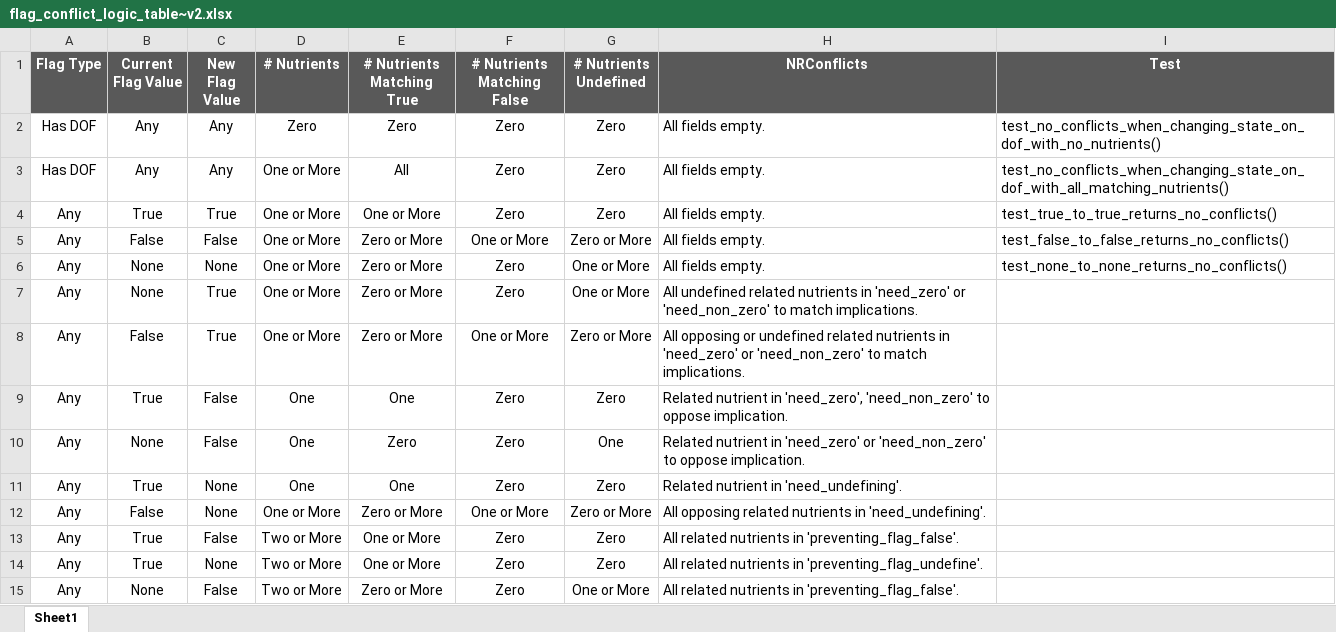
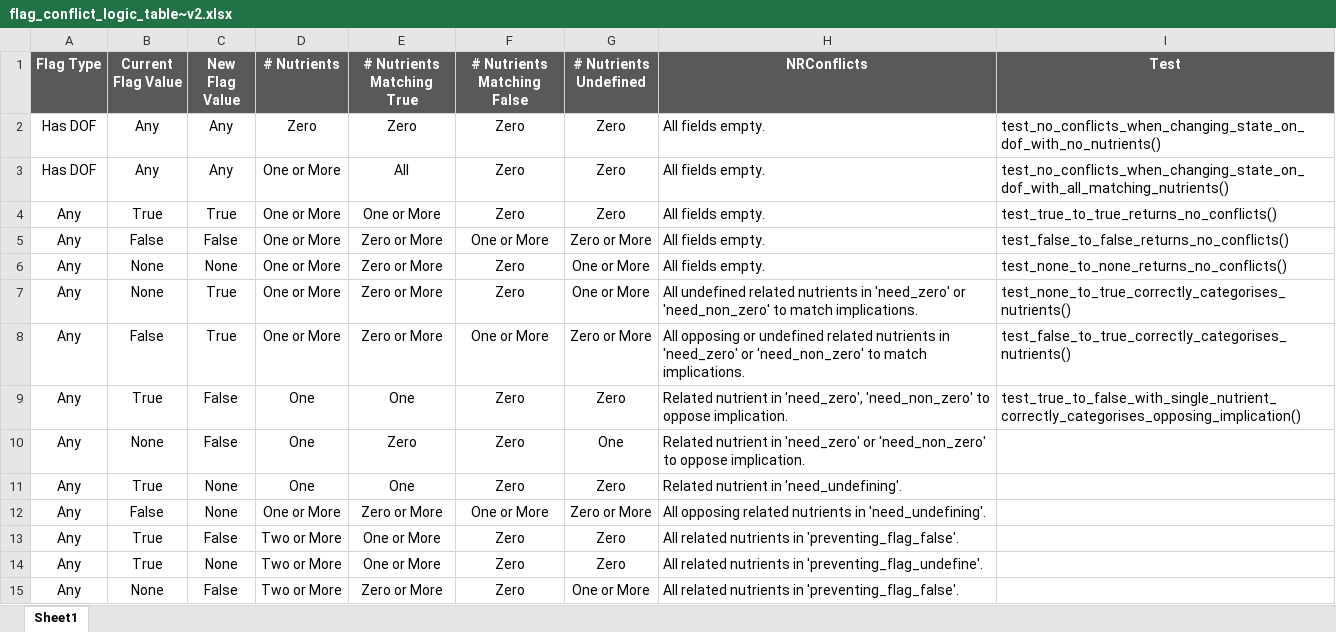
Before and after one commit to JamesAIzzard/PyDiet, an Excel workbook: docs/flag_conflict_logic_table~v2.xlsx, sheet Sheet1, drawn as a sheet; values as stored, in another font and other column widths than the file's, no borders; conditional formats not drawn; the diff names each change by its address in the sheet, - before the commit and + after, or states it on an @@ line.

Commit message:
- More tests filled in for _collects_nutrient_ratio_conflicts() - Last one failing at the moment.

```diff
--- a/docs/flag_conflict_logic_table~v2.xlsx (sheet Sheet1)
+++ b/docs/flag_conflict_logic_table~v2.xlsx (sheet Sheet1)
-I7 (Test): (empty)
+I7 (Test): test_none_to_true_correctly_categorises_nutrients()
-I8 (Test): (empty)
+I8 (Test): test_false_to_true_correctly_categorises_nutrients()
-I9 (Test): (empty)
+I9 (Test): test_true_to_false_with_single_nutrient_correctly_categorises_opposing_implication()
```
Also changed, not shown: 2 other files.
